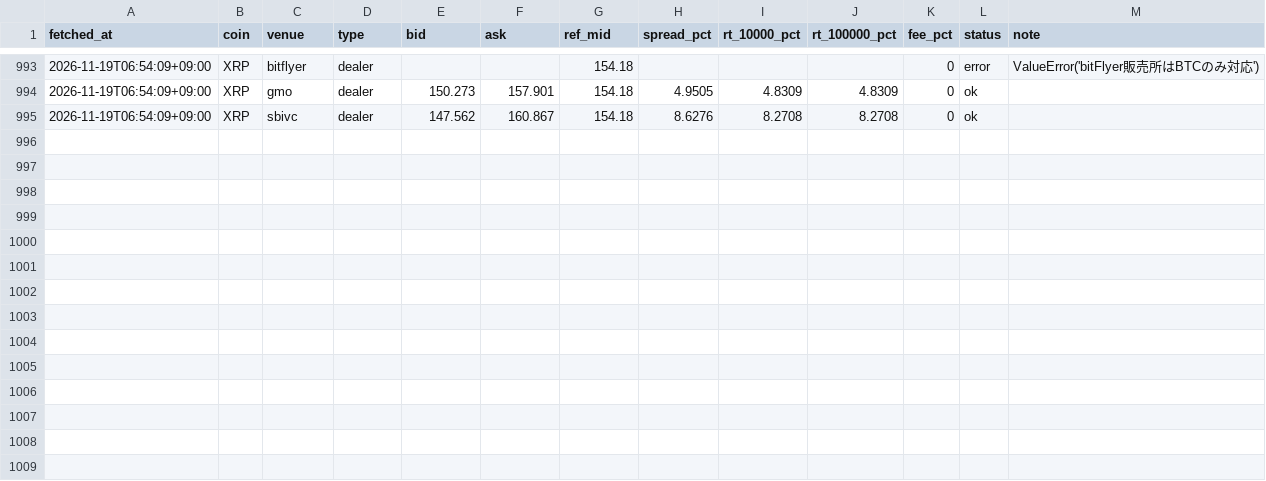
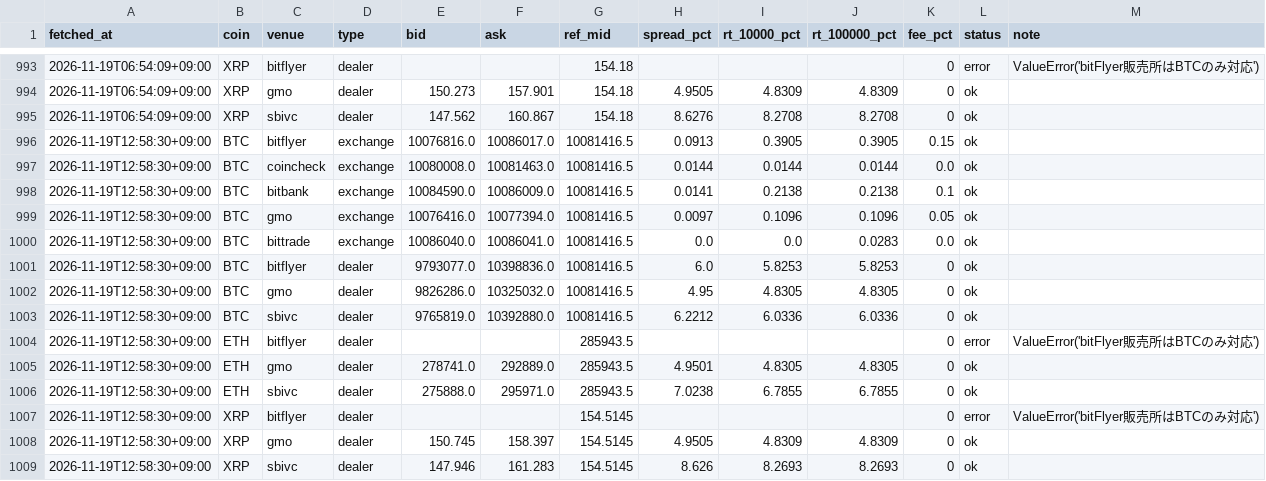
Before and after one commit to kotsuo07/gamble-cost, a CSV file: data/costs/2026-11.csv, drawn as a sheet; only a part is shown, gaps mark what is left out.

```diff
--- a/data/costs/2026-11.csv
+++ b/data/costs/2026-11.csv
@@ -995 +995,15 @@ fetched_at,coin,venue,type,bid,ask,ref_mid,spread_pct,rt_10000_pct,rt_100000_pct
 2026-11-19T06:54:09+09:00,XRP,sbivc,dealer,147.562,160.867,154.18,8.6276,8.2708,8.2708,0,ok,
+2026-11-19T12:58:30+09:00,BTC,bitflyer,exchange,10076816.0,10086017.0,10081416.5,0.0913,0.3905,0.3905,0.15,ok,
+2026-11-19T12:58:30+09:00,BTC,coincheck,exchange,10080008.0,10081463.0,10081416.5,0.0144,0.0144,0.0144,0.0,ok,
+2026-11-19T12:58:30+09:00,BTC,bitbank,exchange,10084590.0,10086009.0,10081416.5,0.0141,0.2138,0.2138,0.1,ok,
+2026-11-19T12:58:30+09:00,BTC,gmo,exchange,10076416.0,10077394.0,10081416.5,0.0097,0.1096,0.1096,0.05,ok,
+2026-11-19T12:58:30+09:00,BTC,bittrade,exchange,10086040.0,10086041.0,10081416.5,0.0,0.0,0.0283,0.0,ok,
+2026-11-19T12:58:30+09:00,BTC,bitflyer,dealer,9793077.0,10398836.0,10081416.5,6.0,5.8253,5.8253,0,ok,
+2026-11-19T12:58:30+09:00,BTC,gmo,dealer,9826286.0,10325032.0,10081416.5,4.95,4.8305,4.8305,0,ok,
+2026-11-19T12:58:30+09:00,BTC,sbivc,dealer,9765819.0,10392880.0,10081416.5,6.2212,6.0336,6.0336,0,ok,
+2026-11-19T12:58:30+09:00,ETH,bitflyer,dealer,,,285943.5,,,,0,error,ValueError('bitFlyer販売所はBTCのみ対応')
+2026-11-19T12:58:30+09:00,ETH,gmo,dealer,278741.0,292889.0,285943.5,4.9501,4.8305,4.8305,0,ok,
+2026-11-19T12:58:30+09:00,ETH,sbivc,dealer,275888.0,295971.0,285943.5,7.0238,6.7855,6.7855,0,ok,
+2026-11-19T12:58:30+09:00,XRP,bitflyer,dealer,,,154.5145,,,,0,error,ValueError('bitFlyer販売所はBTCのみ対応')
+2026-11-19T12:58:30+09:00,XRP,gmo,dealer,150.745,158.397,154.5145,4.9505,4.8309,4.8309,0,ok,
+2026-11-19T12:58:30+09:00,XRP,sbivc,dealer,147.946,161.283,154.5145,8.626,8.2693,8.2693,0,ok,
```
Also changed, not shown: 2 other files.
